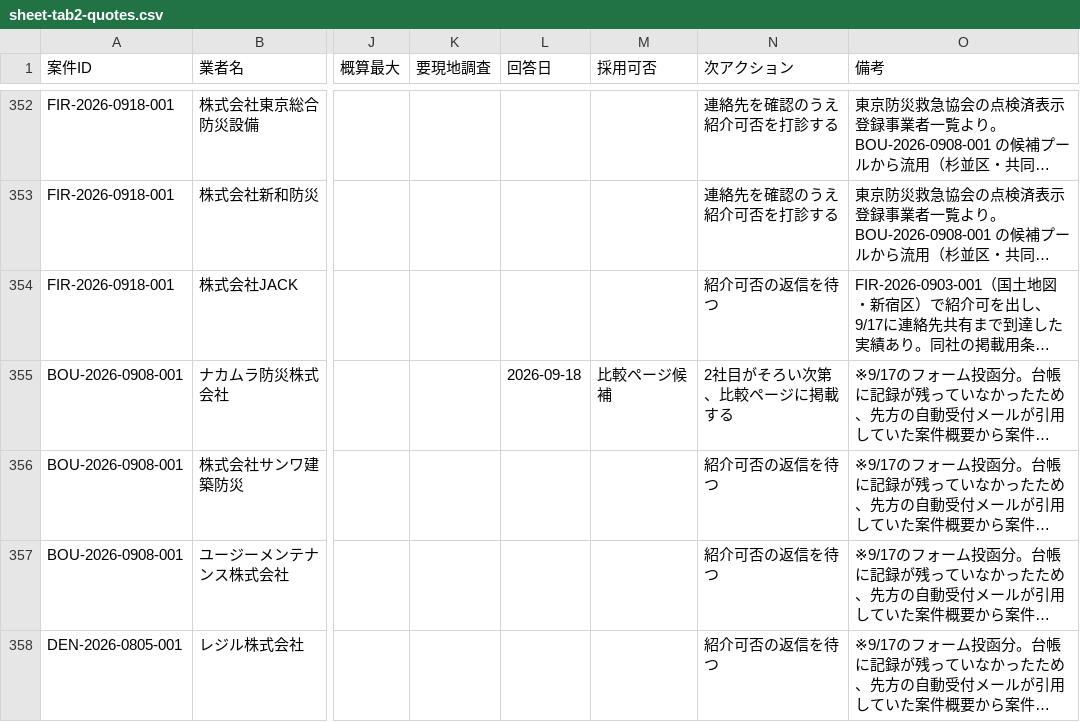
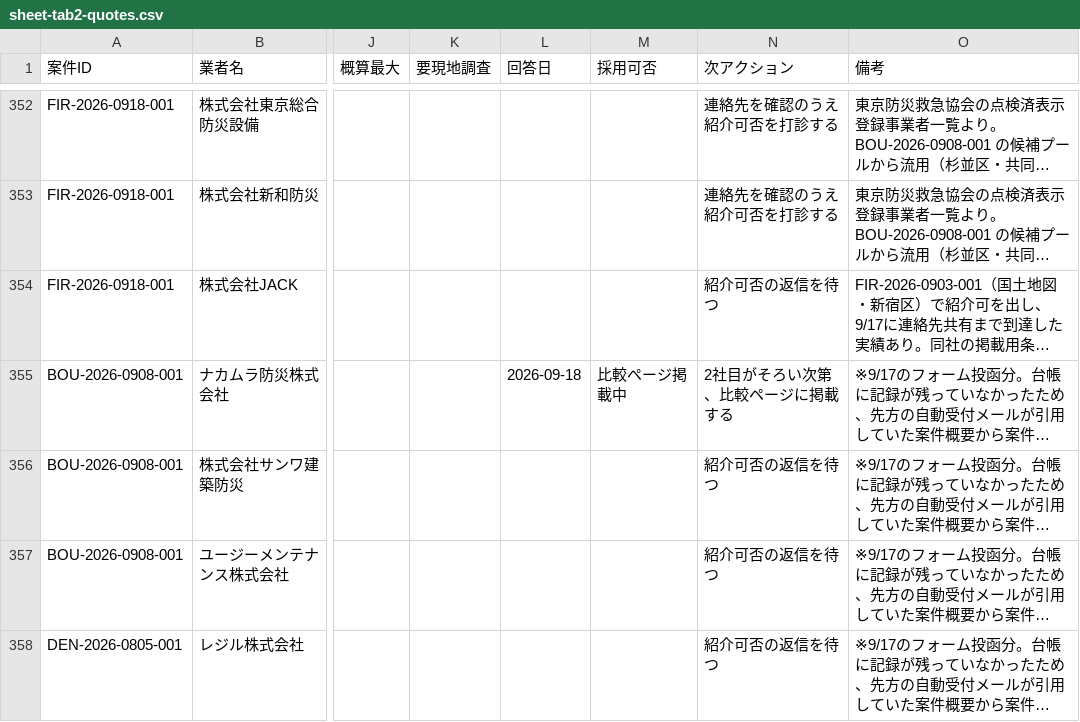
Before and after one commit to kkeisuke0407-crypto/local-support.jp, a CSV file: docs/sheet-tab2-quotes.csv, drawn as a sheet; only a part is shown, gaps mark what is left out; long unchanged cells end in …; the diff covers the shown part only; the diff names each change by its address in the sheet, - before the commit and + after, or states it on an @@ line.

```diff
--- a/docs/sheet-tab2-quotes.csv
+++ b/docs/sheet-tab2-quotes.csv
-M355 (採用可否): 比較ページ候補
+M355 (採用可否): 比較ページ掲載中
```
Also changed, not shown: 10 edited cells elsewhere in this file, docs/sheet-tab0-summary.csv, docs/sheet-tab1-cases.csv.
